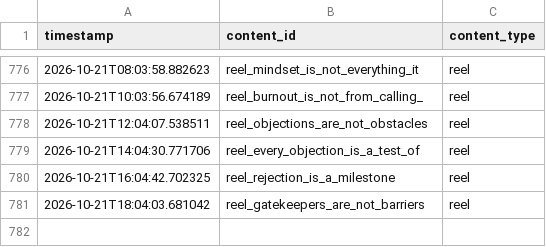
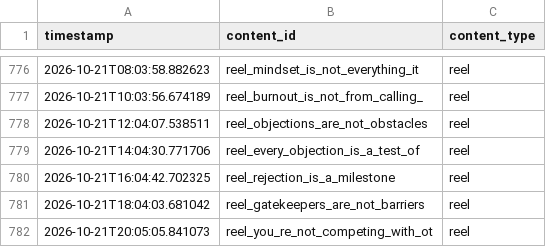
Before and after one commit to pruthvi-builds/closer-code-engine, a CSV file: content_data/content_log.csv, drawn as a sheet; only a part is shown, gaps mark what is left out; the diff names each change by its address in the sheet, - before the commit and + after, or states it on an @@ line.

Commit message:
Log confirmed post 2026-10-21T20:05:05Z

```diff
--- a/content_data/content_log.csv
+++ b/content_data/content_log.csv
+row 782: 2026-10-21T20:05:05.841073 | reel_you_re_not_competing_with_ot | reel
```
